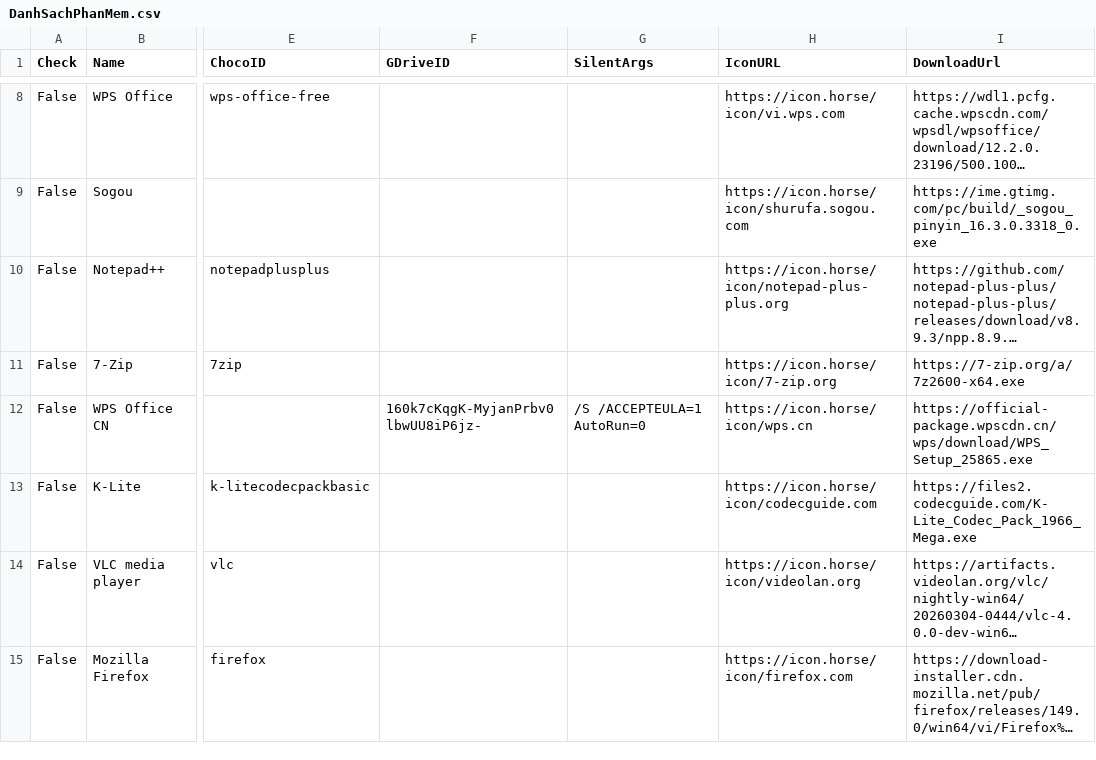
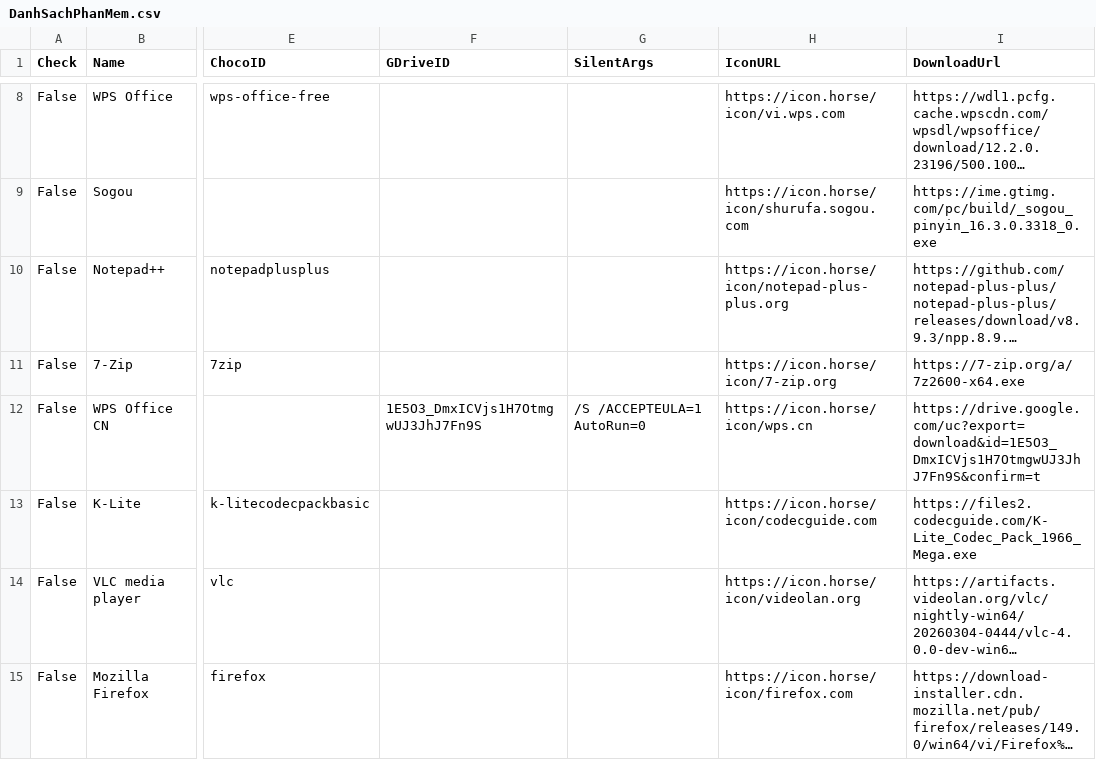
Before and after one commit to tuantran19912512/Windows-tool-box, a CSV file: DanhSachPhanMem.csv, drawn as a sheet; only a part is shown, gaps mark what is left out; long unchanged cells end in …; the diff names each change by its address in the sheet, - before the commit and + after, or states it on an @@ line.

Commit message:
Cập nhật danh sách + Phân Loại + Link Tải

```diff
--- a/DanhSachPhanMem.csv
+++ b/DanhSachPhanMem.csv
-F12 (GDriveID): 160k7cKqgK-MyjanPrbv0lbwUU8iP6jz-
+F12 (GDriveID): 1E5O3_DmxICVjs1H7OtmgwUJ3JhJ7Fn9S
-I12 (DownloadUrl): https://official-package.wpscdn.cn/wps/download/WPS_Setup_25865.exe
+I12 (DownloadUrl): https://drive.google.com/uc?export=download&id=1E5O3_DmxICVjs1H7OtmgwUJ3JhJ7Fn9S&confirm=t
```
